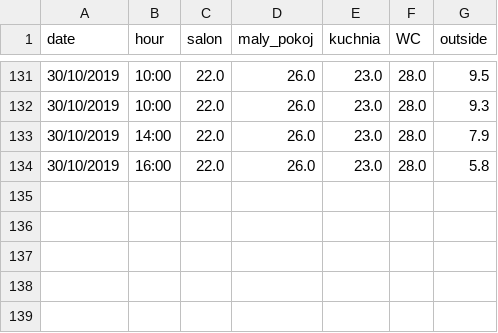
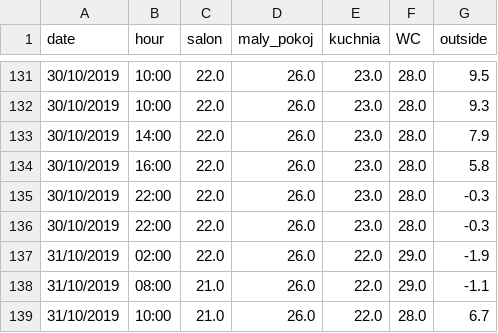
Before and after one commit to yellowBunnyy/homeControl, a CSV file: logic_script/temp_data.csv, drawn as a sheet; only a part is shown, gaps mark what is left out.

Commit message:
update .json, .csv, .db data

```diff
--- a/logic_script/temp_data.csv
+++ b/logic_script/temp_data.csv
@@ -134 +134,6 @@ date,hour,salon,maly_pokoj,kuchnia,WC,outside
 30/10/2019,16:00,22.0,26.0,23.0,28.0,5.8
+30/10/2019,22:00,22.0,26.0,23.0,28.0,-0.3
+30/10/2019,22:00,22.0,26.0,23.0,28.0,-0.3
+31/10/2019,02:00,22.0,26.0,22.0,29.0,-1.9
+31/10/2019,08:00,21.0,26.0,22.0,29.0,-1.1
+31/10/2019,10:00,21.0,26.0,22.0,28.0,6.7
```
Also changed, not shown: 2 other files.
